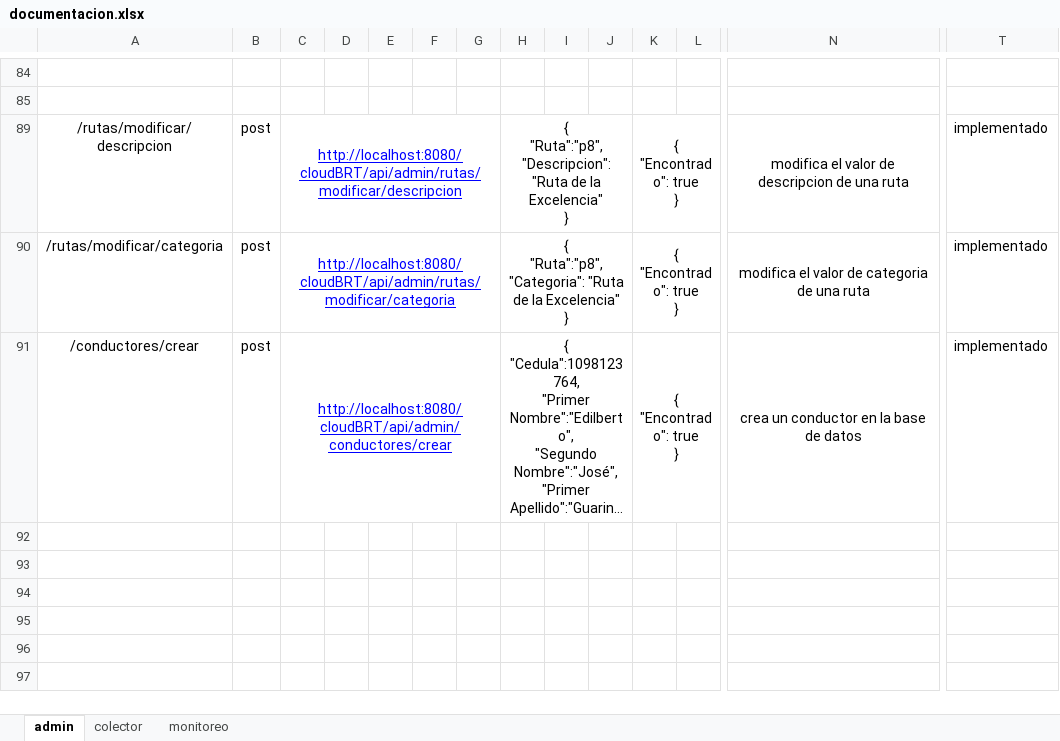
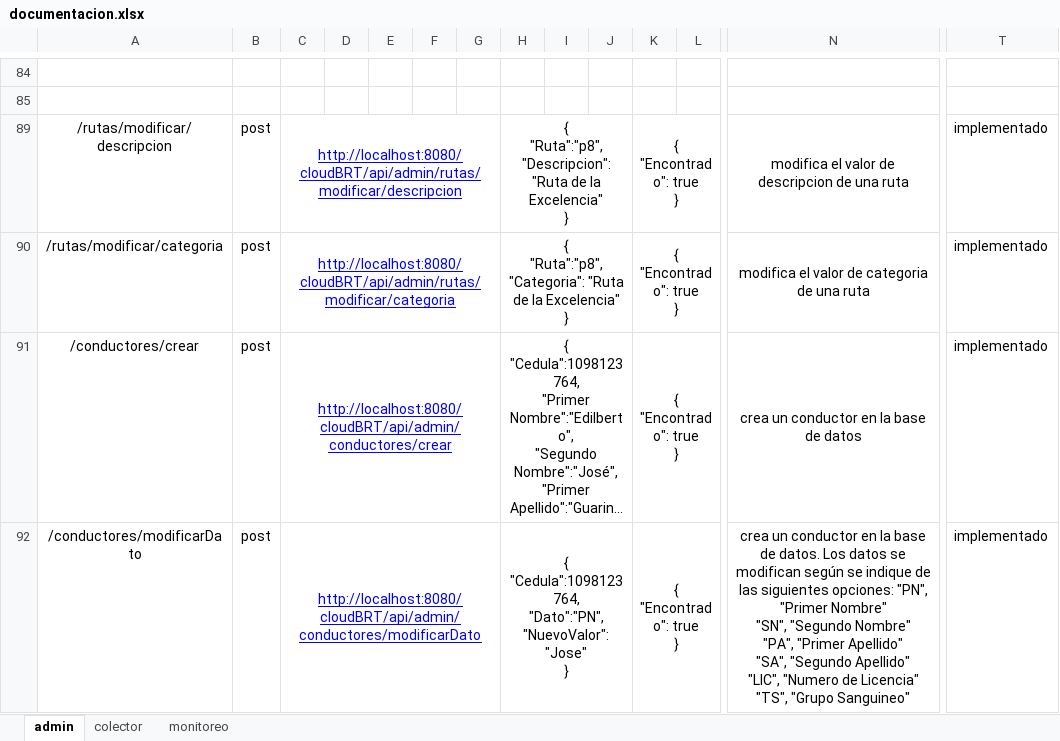
Before and after one commit to Giovanni2293/cloudBRT, an Excel workbook: documentacion.xlsx, sheet admin, drawn as a sheet; only a part is shown, gaps mark what is left out; long unchanged cells end in …; values as stored, in another font and other column widths than the file's, no borders; rows hold the shown columns only; ↵ is a line break in a cell; the diff names each change by its address in the sheet, - before the commit and + after, or states it on an @@ line.

```diff
--- a/documentacion.xlsx (sheet admin)
+++ b/documentacion.xlsx (sheet admin)
+row 92: /conductores/modificarDato | post | http://localhost:8080/cloudBRT/api/admin/conductores/modificarDato |  |  |  |  | { ↵ "Cedula":1098123764, ↵ "Dato":"PN", ↵ "NuevoValor":"Jose" ↵ } |  |  | { ↵ "Encontrado": true ↵ } |  | crea un conductor en la base de datos. Los datos se modifican según se indique de las siguientes opciones: "PN", "Primer Nombre" ↵ "SN", "Segundo Nombre" ↵ "PA", "Primer Apellido" ↵ "SA", "Segundo Apellido" ↵ "LIC", "Numero de Licencia" ↵ "TS", "Grupo Sanguineo" | implementado
```
Also changed, not shown: 7 other files.
